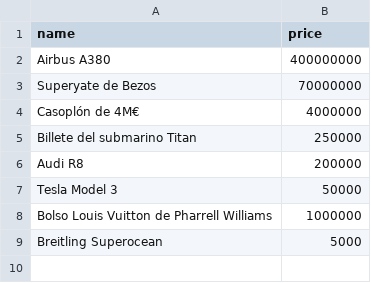
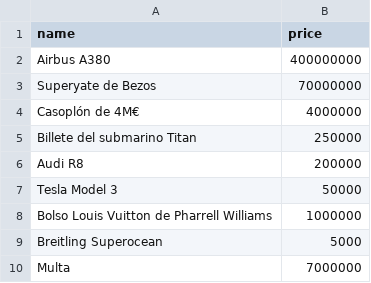
Before and after one commit to mutsuda/mutsuda.github.io, a CSV file: _data/products.csv, drawn as a sheet; the diff names each change by its address in the sheet, - before the commit and + after, or states it on an @@ line.

Commit message:
Update products.csv

```diff
--- a/_data/products.csv
+++ b/_data/products.csv
+row 10: Multa | 7000000
```
